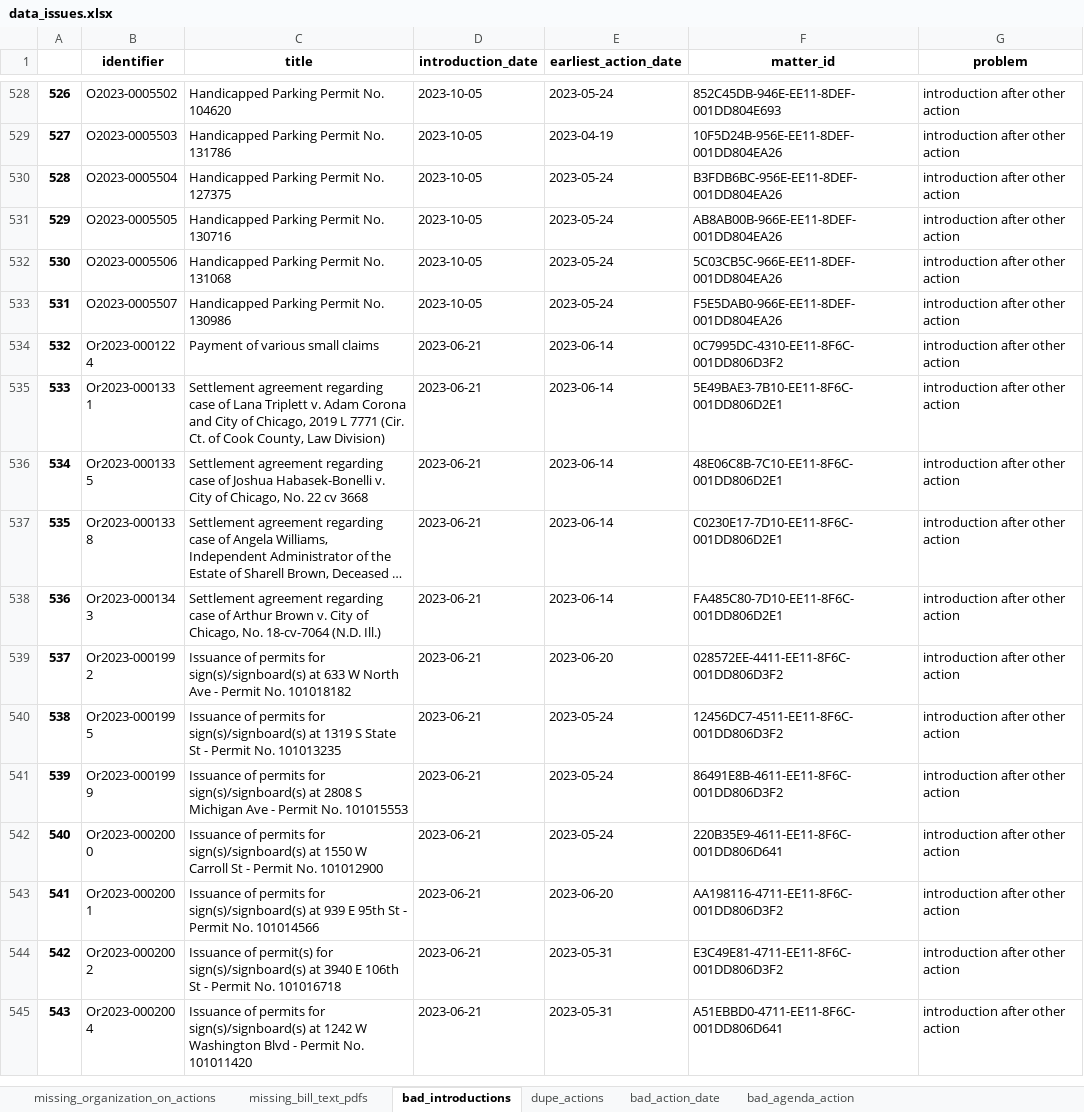
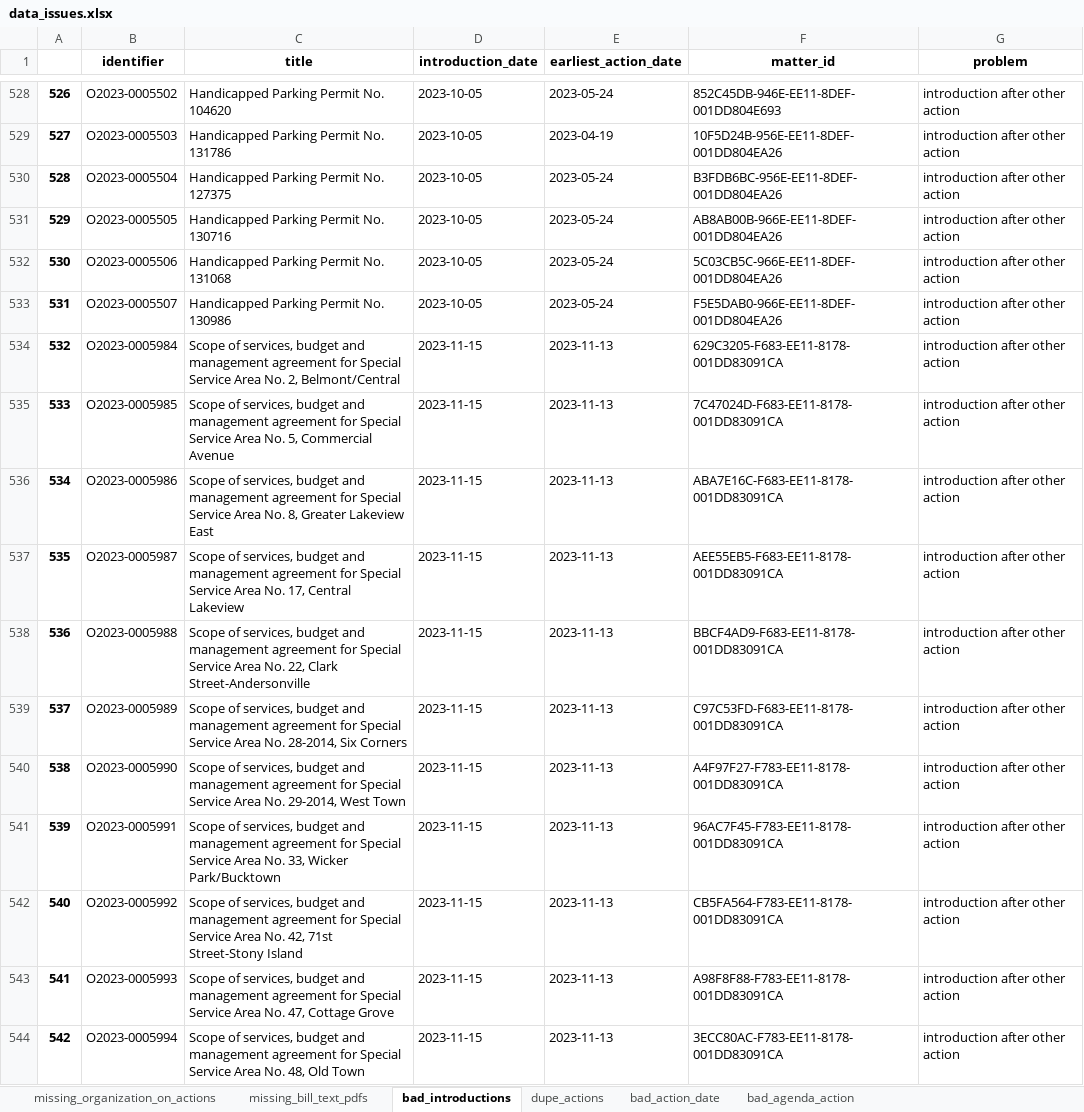
Before and after one commit to datamade/chicago-council-scrapers, an Excel workbook: data_issues.xlsx, sheet bad_introductions, drawn as a sheet; only a part is shown, gaps mark what is left out; the shorter side is filled out with more unchanged rows; long unchanged cells end in …; values as stored, in another font and other column widths than the file's, no borders; the diff covers the shown part only; the diff names each change by its address in the sheet, - before the commit and + after, or states it on an @@ line.

```diff
--- a/data_issues.xlsx (sheet bad_introductions)
+++ b/data_issues.xlsx (sheet bad_introductions)
@@ column A renumbered from row 240 down @@
+row 534: 532 | O2023-0005984 | Scope of services, budget and management agreement for Special Service Area No. 2, Belmont/Central | 2023-11-15 | 2023-11-13 | 629C3205-F683-EE11-8178-001DD83091CA | introduction after other action
+row 535: 533 | O2023-0005985 | Scope of services, budget and management agreement for Special Service Area No. 5, Commercial Avenue | 2023-11-15 | 2023-11-13 | 7C47024D-F683-EE11-8178-001DD83091CA | introduction after other action
+row 536: 534 | O2023-0005986 | Scope of services, budget and management agreement for Special Service Area No. 8, Greater Lakeview East | 2023-11-15 | 2023-11-13 | ABA7E16C-F683-EE11-8178-001DD83091CA | introduction after other action
+row 537: 535 | O2023-0005987 | Scope of services, budget and management agreement for Special Service Area No. 17, Central Lakeview | 2023-11-15 | 2023-11-13 | AEE55EB5-F683-EE11-8178-001DD83091CA | introduction after other action
+row 538: 536 | O2023-0005988 | Scope of services, budget and management agreement for Special Service Area No. 22, Clark Street-Andersonville | 2023-11-15 | 2023-11-13 | BBCF4AD9-F683-EE11-8178-001DD83091CA | introduction after other action
+row 539: 537 | O2023-0005989 | Scope of services, budget and management agreement for Special Service Area No. 28-2014, Six Corners | 2023-11-15 | 2023-11-13 | C97C53FD-F683-EE11-8178-001DD83091CA | introduction after other action
+row 540: 538 | O2023-0005990 | Scope of services, budget and management agreement for Special Service Area No. 29-2014, West Town | 2023-11-15 | 2023-11-13 | A4F97F27-F783-EE11-8178-001DD83091CA | introduction after other action
+row 541: 539 | O2023-0005991 | Scope of services, budget and management agreement for Special Service Area No. 33, Wicker Park/Bucktown | 2023-11-15 | 2023-11-13 | 96AC7F45-F783-EE11-8178-001DD83091CA | introduction after other action
+row 542: 540 | O2023-0005992 | Scope of services, budget and management agreement for Special Service Area No. 42, 71st Street-Stony Island | 2023-11-15 | 2023-11-13 | CB5FA564-F783-EE11-8178-001DD83091CA | introduction after other action
+row 543: 541 | O2023-0005993 | Scope of services, budget and management agreement for Special Service Area No. 47, Cottage Grove | 2023-11-15 | 2023-11-13 | A98F8F88-F783-EE11-8178-001DD83091CA | introduction after other action
+row 544: 542 | O2023-0005994 | Scope of services, budget and management agreement for Special Service Area No. 48, Old Town | 2023-11-15 | 2023-11-13 | 3ECC80AC-F783-EE11-8178-001DD83091CA | introduction after other action
```
Also changed, not shown: 14 added rows and 1 removed row elsewhere in this sheet, sheet bad_action_date, sheet bad_agenda_action, sheet missing_bill_text_pdfs, sheet missing_organization_on_actions, 5 other files.
